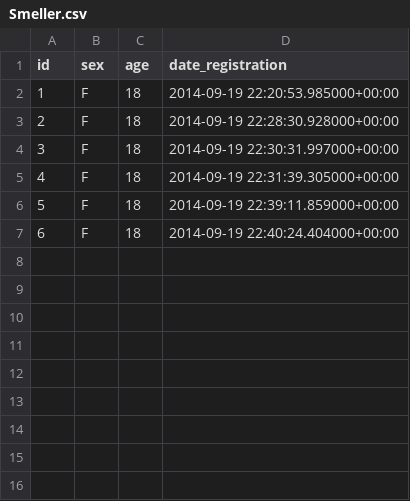
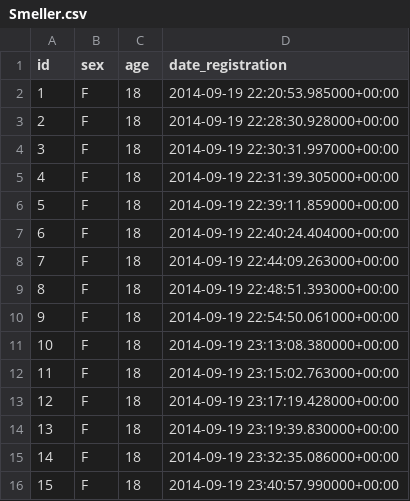
Before and after one commit to mu-Corp/SmellGame, a CSV file: Smeller.csv, drawn as a sheet.

Commit message:
First full achievement of the app! You can play (correctly) a smeller. To fix : - Bugs risks 	 - Color problem 	 - !!! correct save on data base ???

```diff
--- a/Smeller.csv
+++ b/Smeller.csv
@@ -7 +7,10 @@ id;sex;age;date_registration
 6;F;18;2014-09-19 22:40:24.404000+00:00
+7;F;18;2014-09-19 22:44:09.263000+00:00
+8;F;18;2014-09-19 22:48:51.393000+00:00
+9;F;18;2014-09-19 22:54:50.061000+00:00
+10;F;18;2014-09-19 23:13:08.380000+00:00
+11;F;18;2014-09-19 23:15:02.763000+00:00
+12;F;18;2014-09-19 23:17:19.428000+00:00
+13;F;18;2014-09-19 23:19:39.830000+00:00
+14;F;18;2014-09-19 23:32:35.086000+00:00
+15;F;18;2014-09-19 23:40:57.990000+00:00
```
Also changed, not shown: Guess.csv, 5 other files.
